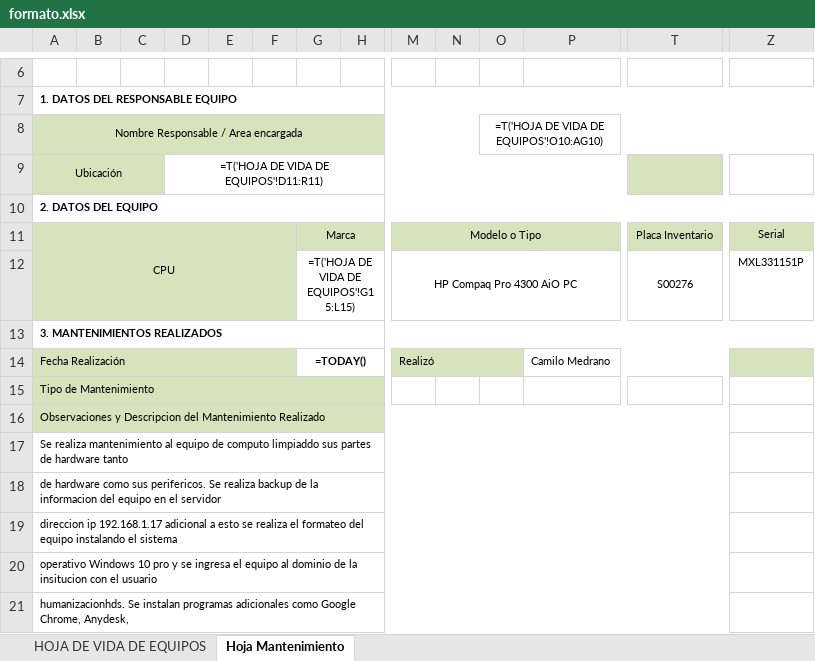
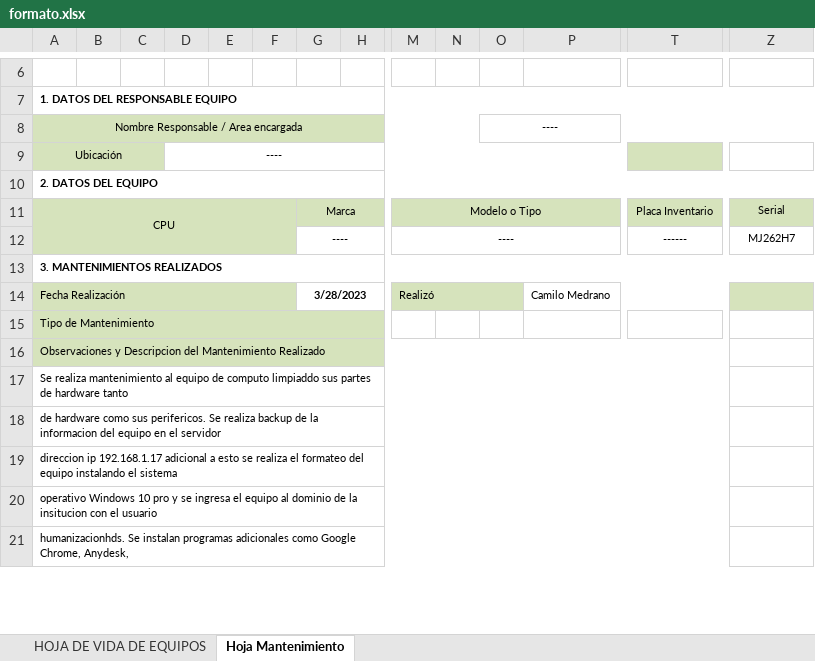
Before and after one commit to edgarmbellol/hoja-vida-equipos, an Excel workbook: PROGRAMA/formato.xlsx, sheet Hoja Mantenimiento, drawn as a sheet; only a part is shown, gaps mark what is left out; values as stored, in another font and other column widths than the file's, no borders; formulas without a stored value are shown as written; charts and pictures not drawn; removed rows and columns are numbered as before the commit, all else as after; rows hold the shown columns only; the diff names each change by its address in the sheet, - before the commit and + after, or states it on an @@ line.

Commit message:
Programa final
Programa realiza todo el proceso de buscar en los archivos csv lo necesario para la hoja de vida del computador y lo pone en una hoja de excel con los campos requeridos.
Falta realizar un ejecutable

```diff
--- a/PROGRAMA/formato.xlsx (sheet Hoja Mantenimiento)
+++ b/PROGRAMA/formato.xlsx (sheet Hoja Mantenimiento)
-O8: =T('HOJA DE VIDA DE EQUIPOS'!O10:AG10)
+O8: ----
-D9: =T('HOJA DE VIDA DE EQUIPOS'!D11:R11)
+D9: ----
-row 12:  |  |  |  |  |  | =T('HOJA DE VIDA DE EQUIPOS'!G15:L15) |  | HP Compaq Pro 4300 AiO PC |  |  |  | S00276 | MXL331151P
+row 12:  |  |  |  |  |  | ---- |  | ---- |  |  |  | ------ | MJ262H7
-G14: =TODAY()
+G14: 3/28/2023
```
Also changed, not shown: sheet HOJA DE VIDA DE EQUIPOS, charts or pictures, 7 other files.
